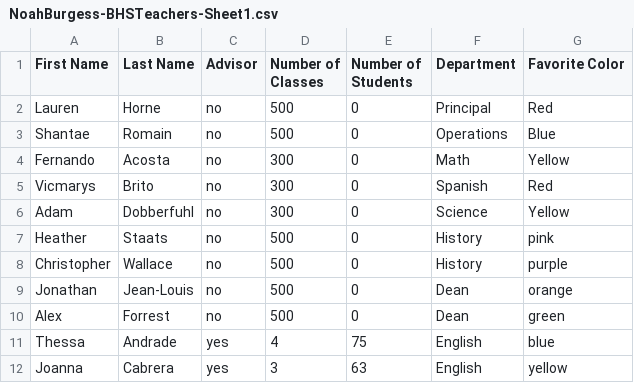
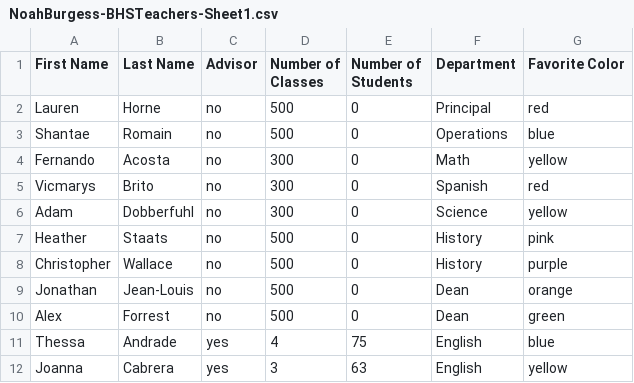
Before and after one commit to NoahIsNotMyName44/APCSP-Data, a CSV file: NoahBurgess-BHSTeachers-Sheet1.csv, drawn as a sheet; only a part is shown.

Commit message:
Update NoahBurgess-BHSTeachers-Sheet1.csv

```diff
--- a/NoahBurgess-BHSTeachers-Sheet1.csv
+++ b/NoahBurgess-BHSTeachers-Sheet1.csv
@@ -1,7 +1,7 @@
 First Name,Last Name,Advisor,Number of Classes,Number of Students,Department,Favorite Color
-Lauren,Horne,no,500,0,Principal,Red
-Shantae,Romain,no,500,0,Operations,Blue
-Fernando,Acosta,no,300,0,Math,Yellow
-Vicmarys,Brito,no,300,0,Spanish,Red
-Adam,Dobberfuhl,no,300,0,Science,Yellow
+Lauren,Horne,no,500,0,Principal,red
+Shantae,Romain,no,500,0,Operations,blue
+Fernando,Acosta,no,300,0,Math,yellow
+Vicmarys,Brito,no,300,0,Spanish,red
+Adam,Dobberfuhl,no,300,0,Science,yellow
 Heather,Staats,no,500,0,History,pink
```
